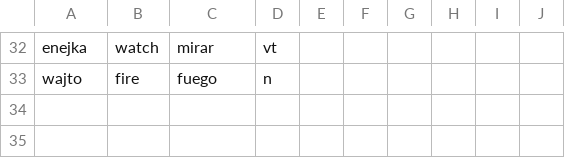
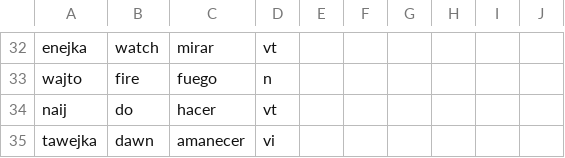
Before and after one commit to fmatter/uniparser-yawarana, a CSV file: data/manual_roots.csv, drawn as a sheet; only a part is shown, gaps mark what is left out; the diff names each change by its address in the sheet, - before the commit and + after, or states it on an @@ line.

```diff
--- a/data/manual_roots.csv
+++ b/data/manual_roots.csv
+row 34: naij | do | hacer | vt
+row 35: tawejka | dawn | amanecer | vi
```
Also changed, not shown: 7 other files.
